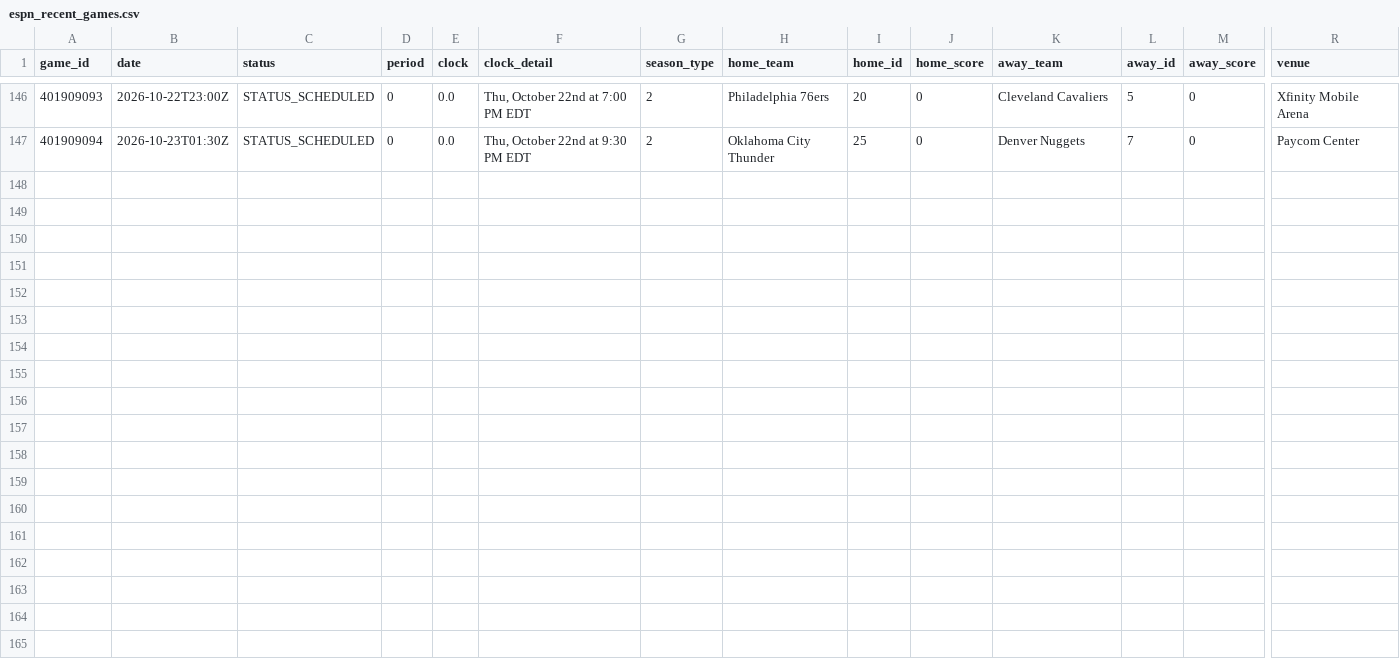
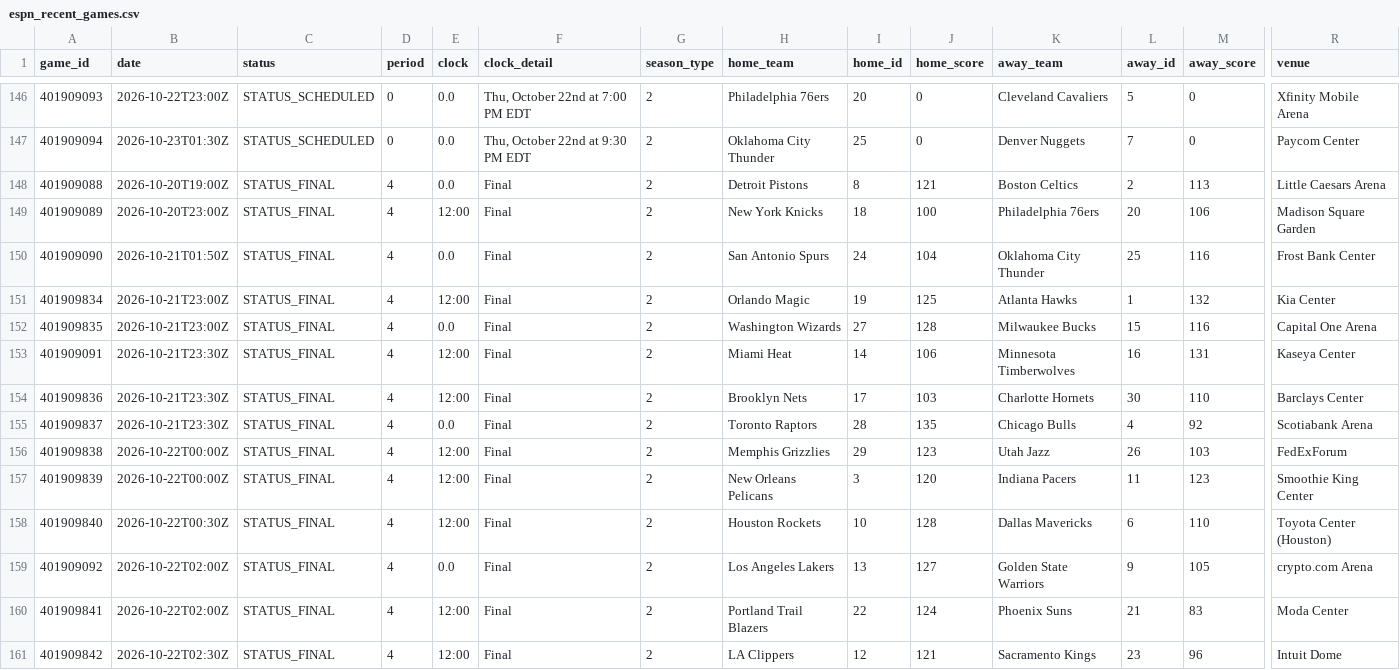
Before and after one commit to Thakky001/NBA, a CSV file: data/raw/espn_recent_games.csv, drawn as a sheet; only a part is shown, gaps mark what is left out; rows hold the shown columns only; the diff names each change by its address in the sheet, - before the commit and + after, or states it on an @@ line.

```diff
--- a/data/raw/espn_recent_games.csv
+++ b/data/raw/espn_recent_games.csv
+row 148: 401909088 | 2026-10-20T19:00Z | STATUS_FINAL | 4 | 0.0 | Final | 2 | Detroit Pistons | 8 | 121 | Boston Celtics | 2 | 113 | Little Caesars Arena
+row 149: 401909089 | 2026-10-20T23:00Z | STATUS_FINAL | 4 | 12:00 | Final | 2 | New York Knicks | 18 | 100 | Philadelphia 76ers | 20 | 106 | Madison Square Garden
+row 150: 401909090 | 2026-10-21T01:50Z | STATUS_FINAL | 4 | 0.0 | Final | 2 | San Antonio Spurs | 24 | 104 | Oklahoma City Thunder | 25 | 116 | Frost Bank Center
+row 151: 401909834 | 2026-10-21T23:00Z | STATUS_FINAL | 4 | 12:00 | Final | 2 | Orlando Magic | 19 | 125 | Atlanta Hawks | 1 | 132 | Kia Center
+row 152: 401909835 | 2026-10-21T23:00Z | STATUS_FINAL | 4 | 0.0 | Final | 2 | Washington Wizards | 27 | 128 | Milwaukee Bucks | 15 | 116 | Capital One Arena
+row 153: 401909091 | 2026-10-21T23:30Z | STATUS_FINAL | 4 | 12:00 | Final | 2 | Miami Heat | 14 | 106 | Minnesota Timberwolves | 16 | 131 | Kaseya Center
+row 154: 401909836 | 2026-10-21T23:30Z | STATUS_FINAL | 4 | 12:00 | Final | 2 | Brooklyn Nets | 17 | 103 | Charlotte Hornets | 30 | 110 | Barclays Center
+row 155: 401909837 | 2026-10-21T23:30Z | STATUS_FINAL | 4 | 0.0 | Final | 2 | Toronto Raptors | 28 | 135 | Chicago Bulls | 4 | 92 | Scotiabank Arena
+row 156: 401909838 | 2026-10-22T00:00Z | STATUS_FINAL | 4 | 12:00 | Final | 2 | Memphis Grizzlies | 29 | 123 | Utah Jazz | 26 | 103 | FedExForum
+row 157: 401909839 | 2026-10-22T00:00Z | STATUS_FINAL | 4 | 12:00 | Final | 2 | New Orleans Pelicans | 3 | 120 | Indiana Pacers | 11 | 123 | Smoothie King Center
+row 158: 401909840 | 2026-10-22T00:30Z | STATUS_FINAL | 4 | 12:00 | Final | 2 | Houston Rockets | 10 | 128 | Dallas Mavericks | 6 | 110 | Toyota Center (Houston)
+row 159: 401909092 | 2026-10-22T02:00Z | STATUS_FINAL | 4 | 0.0 | Final | 2 | Los Angeles Lakers | 13 | 127 | Golden State Warriors | 9 | 105 | crypto.com Arena
+row 160: 401909841 | 2026-10-22T02:00Z | STATUS_FINAL | 4 | 12:00 | Final | 2 | Portland Trail Blazers | 22 | 124 | Phoenix Suns | 21 | 83 | Moda Center
+row 161: 401909842 | 2026-10-22T02:30Z | STATUS_FINAL | 4 | 12:00 | Final | 2 | LA Clippers | 12 | 121 | Sacramento Kings | 23 | 96 | Intuit Dome
```
Also changed, not shown: data/raw/espn_injuries.csv, data/raw/predictions_ledger.csv, 1 other file.
